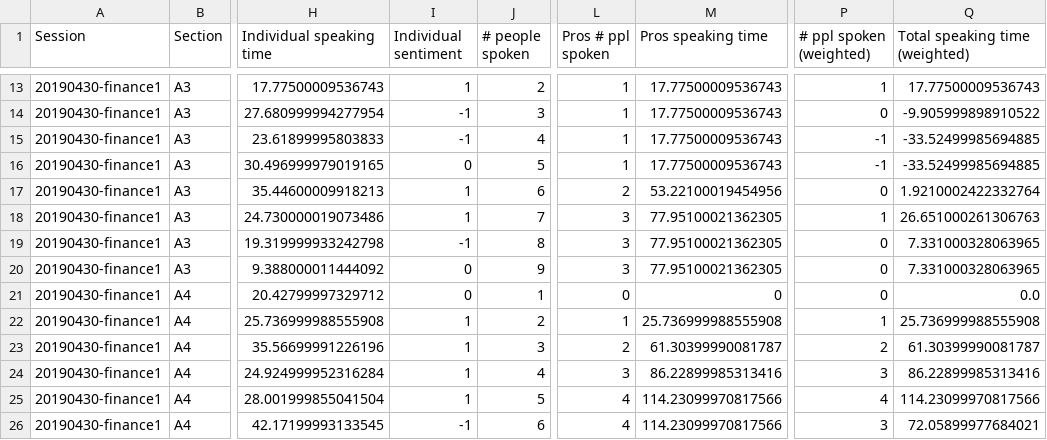
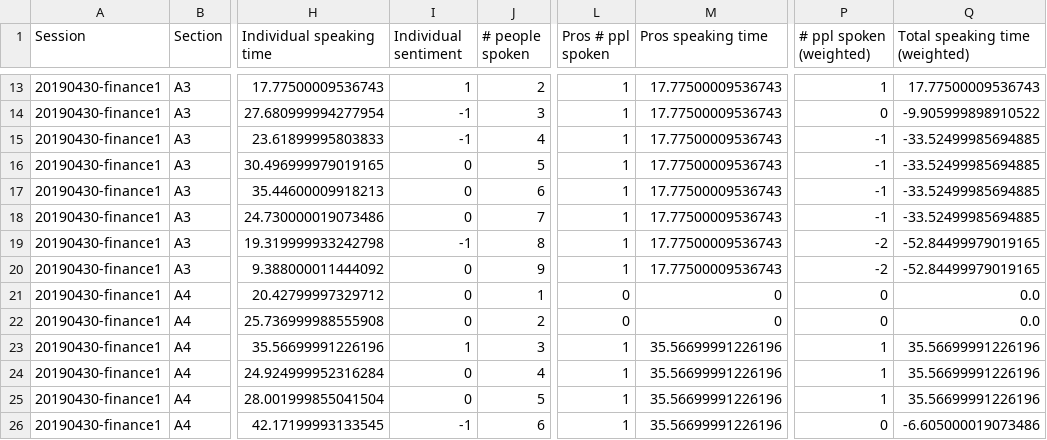
Before and after one commit to wengcindy/automatedagenda, a CSV file: 20190430-finance.csv, drawn as a sheet; only a part is shown, gaps mark what is left out; the diff covers the shown part only; the diff names each change by its address in the sheet, - before the commit and + after, or states it on an @@ line.

```diff
--- a/20190430-finance.csv
+++ b/20190430-finance.csv
-I17:I18 (Individual sentiment): 1
+I17:I18 (Individual sentiment): 0
-L17 (Pros # ppl spoken): 2
+L17 (Pros # ppl spoken): 1
-M17 (Pros speaking time): 53.22100019454956
+M17 (Pros speaking time): 17.77500009536743
-P17 (# ppl spoken (weighted)): 0
+P17 (# ppl spoken (weighted)): -1
-Q17 (Total speaking time (weighted)): 1.9210002422332764
+Q17 (Total speaking time (weighted)): -33.52499985694885
-L18:L20 (Pros # ppl spoken): 3
+L18:L20 (Pros # ppl spoken): 1
-M18:M20 (Pros speaking time): 77.95100021362305
+M18:M20 (Pros speaking time): 17.77500009536743
-P18 (# ppl spoken (weighted)): 1
+P18 (# ppl spoken (weighted)): -1
-Q18 (Total speaking time (weighted)): 26.651000261306763
+Q18 (Total speaking time (weighted)): -33.52499985694885
-P19:P20 (# ppl spoken (weighted)): 0
+P19:P20 (# ppl spoken (weighted)): -2
-Q19:Q20 (Total speaking time (weighted)): 7.331000328063965
+Q19:Q20 (Total speaking time (weighted)): -52.84499979019165
-I22 (Individual sentiment): 1
+I22 (Individual sentiment): 0
-L22 (Pros # ppl spoken): 1
+L22 (Pros # ppl spoken): 0
-M22 (Pros speaking time): 25.736999988555908
+M22 (Pros speaking time): 0
-P22 (# ppl spoken (weighted)): 1
+P22 (# ppl spoken (weighted)): 0
-Q22 (Total speaking time (weighted)): 25.736999988555908
+Q22 (Total speaking time (weighted)): 0.0
-L23 (Pros # ppl spoken): 2
+L23 (Pros # ppl spoken): 1
-M23 (Pros speaking time): 61.30399990081787
+M23 (Pros speaking time): 35.56699991226196
-P23 (# ppl spoken (weighted)): 2
+P23 (# ppl spoken (weighted)): 1
-Q23 (Total speaking time (weighted)): 61.30399990081787
+Q23 (Total speaking time (weighted)): 35.56699991226196
-I24:I25 (Individual sentiment): 1
+I24:I25 (Individual sentiment): 0
-L24 (Pros # ppl spoken): 3
+L24 (Pros # ppl spoken): 1
-M24 (Pros speaking time): 86.22899985313416
+M24 (Pros speaking time): 35.56699991226196
-P24 (# ppl spoken (weighted)): 3
+P24 (# ppl spoken (weighted)): 1
-Q24 (Total speaking time (weighted)): 86.22899985313416
+Q24 (Total speaking time (weighted)): 35.56699991226196
-L25:L26 (Pros # ppl spoken): 4
+L25:L26 (Pros # ppl spoken): 1
-M25:M26 (Pros speaking time): 114.23099970817566
+M25:M26 (Pros speaking time): 35.56699991226196
-P25 (# ppl spoken (weighted)): 4
+P25 (# ppl spoken (weighted)): 1
-Q25 (Total speaking time (weighted)): 114.23099970817566
+Q25 (Total speaking time (weighted)): 35.56699991226196
-P26 (# ppl spoken (weighted)): 3
+P26 (# ppl spoken (weighted)): 0
-Q26 (Total speaking time (weighted)): 72.05899977684021
+Q26 (Total speaking time (weighted)): -6.605000019073486
```
Also changed, not shown: 56 edited cells elsewhere in this file, 20190430-finance1_transcript.csv, 2019baylor.csv, 30 other files.
